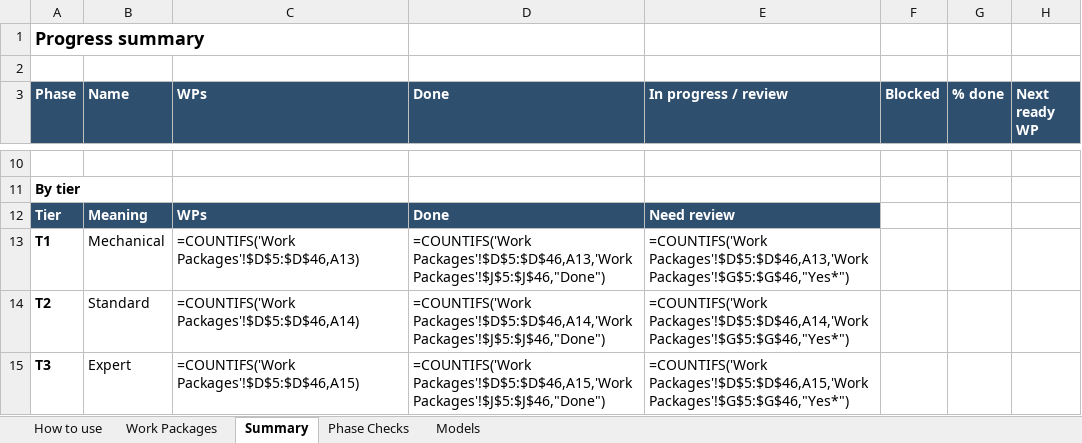
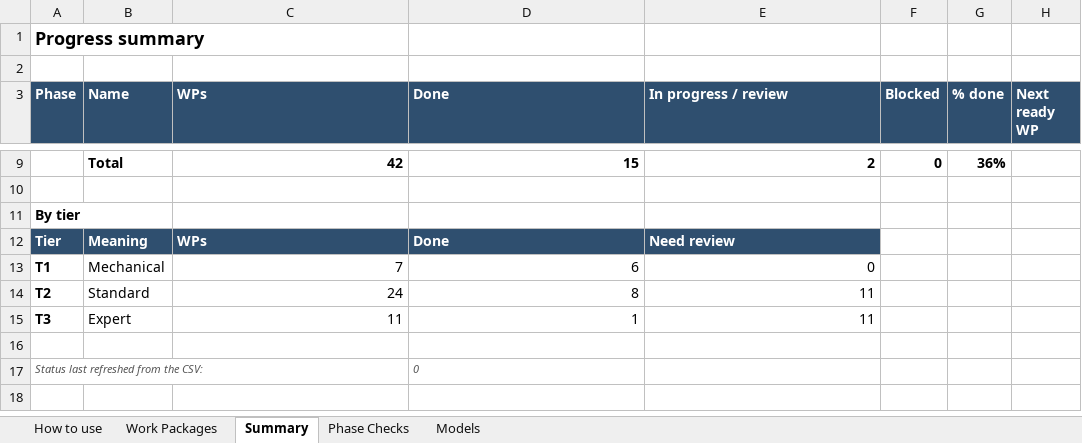
Before and after one commit to NexCardel/Project_Sera, an Excel workbook: docs/sera-sync-v3-agents.xlsx, sheet Summary, drawn as a sheet; only a part is shown, gaps mark what is left out; values as stored, in another font and other column widths than the file's, no borders; formulas without a stored value are shown as written; removed rows and columns are numbered as before the commit, all else as after; the diff covers the shown part only; the diff names each change by its address in the sheet, - before the commit and + after, or states it on an @@ line.

```diff
--- a/docs/sera-sync-v3-agents.xlsx (sheet Summary)
+++ b/docs/sera-sync-v3-agents.xlsx (sheet Summary)
+row 9:  | Total | 42 | 15 | 2 | 0 | 36%
-row 13: T1 | Mechanical | =COUNTIFS('Work Packages'!$D$5:$D$46,A13) | =COUNTIFS('Work Packages'!$D$5:$D$46,A13,'Work Packages'!$J$5:$J$46,"Done") | =COUNTIFS('Work Packages'!$D$5:$D$46,A13,'Work Packages'!$G$5:$G$46,"Yes*")
-row 14: T2 | Standard | =COUNTIFS('Work Packages'!$D$5:$D$46,A14) | =COUNTIFS('Work Packages'!$D$5:$D$46,A14,'Work Packages'!$J$5:$J$46,"Done") | =COUNTIFS('Work Packages'!$D$5:$D$46,A14,'Work Packages'!$G$5:$G$46,"Yes*")
+row 13: T1 | Mechanical | 7 | 6 | 0
+row 14: T2 | Standard | 24 | 8 | 11
+row 15: T3 | Expert | 11 | 1 | 11
-row 16: T3 | Expert | =COUNTIFS('Work Packages'!$D$5:$D$46,A15) | =COUNTIFS('Work Packages'!$D$5:$D$46,A15,'Work Packages'!$J$5:$J$46,"Done") | =COUNTIFS('Work Packages'!$D$5:$D$46,A15,'Work Packages'!$G$5:$G$46,"Yes*")
+row 16: (empty)
+row 17: Status last refreshed from the CSV: |  |  | 0
```
Also changed, not shown: 5 added rows and 6 removed rows elsewhere in this sheet, sheet Work Packages, sheet Phase Checks, sheet How to use, sheet Models, formulas that keep their value, hidden cells, 13 other files.
